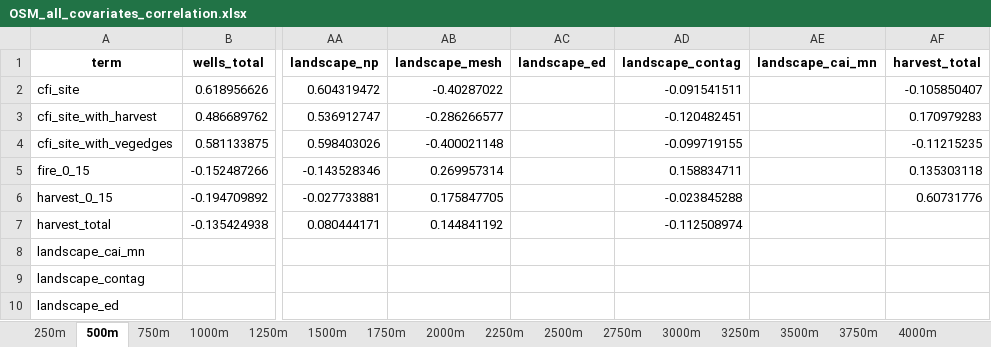
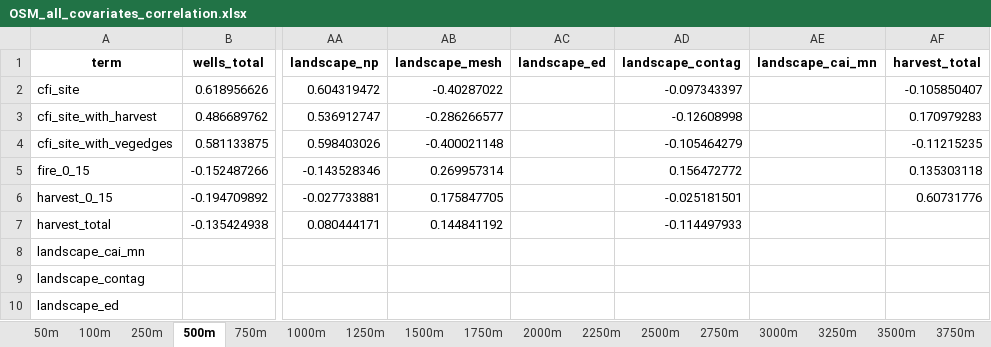
Before and after one commit to aidanbrushett/OSM_red_squirrel_distribution, an Excel workbook: data/processed/OSM_all_covariates_correlation.xlsx, sheet 500m, drawn as a sheet; only a part is shown, gaps mark what is left out; values as stored, in another font and other column widths than the file's, no borders; the diff names each change by its address in the sheet, - before the commit and + after, or states it on an @@ line.

```diff
--- a/data/processed/OSM_all_covariates_correlation.xlsx (sheet 500m)
+++ b/data/processed/OSM_all_covariates_correlation.xlsx (sheet 500m)
+sheet tab: 50m
+sheet tab: 100m
-AD2 (landscape_contag): -0.091541511
+AD2 (landscape_contag): -0.097343397
-AD3 (landscape_contag): -0.120482451
+AD3 (landscape_contag): -0.12608998
-AD4 (landscape_contag): -0.099719155
+AD4 (landscape_contag): -0.105464279
-AD5 (landscape_contag): 0.158834711
+AD5 (landscape_contag): 0.156472772
-AD6 (landscape_contag): -0.023845288
+AD6 (landscape_contag): -0.025181501
-AD7 (landscape_contag): -0.112508974
+AD7 (landscape_contag): -0.114497933
```
Also changed, not shown: sheet 1250m, sheet 250m, sheet 750m, sheet 1000m, data/processed/OSM_all_config_covariates_correlation.xlsx, tables/OSM_all_covariates_summary.xlsx, 40 other files.
